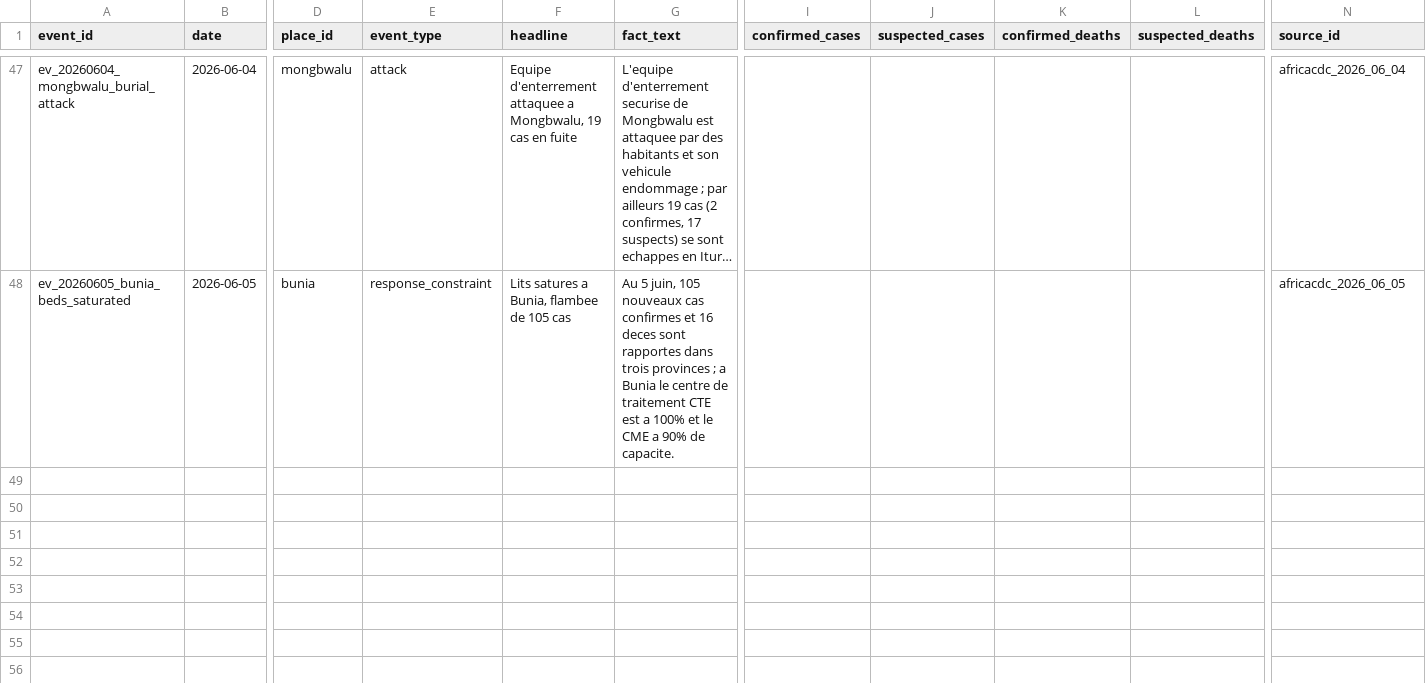
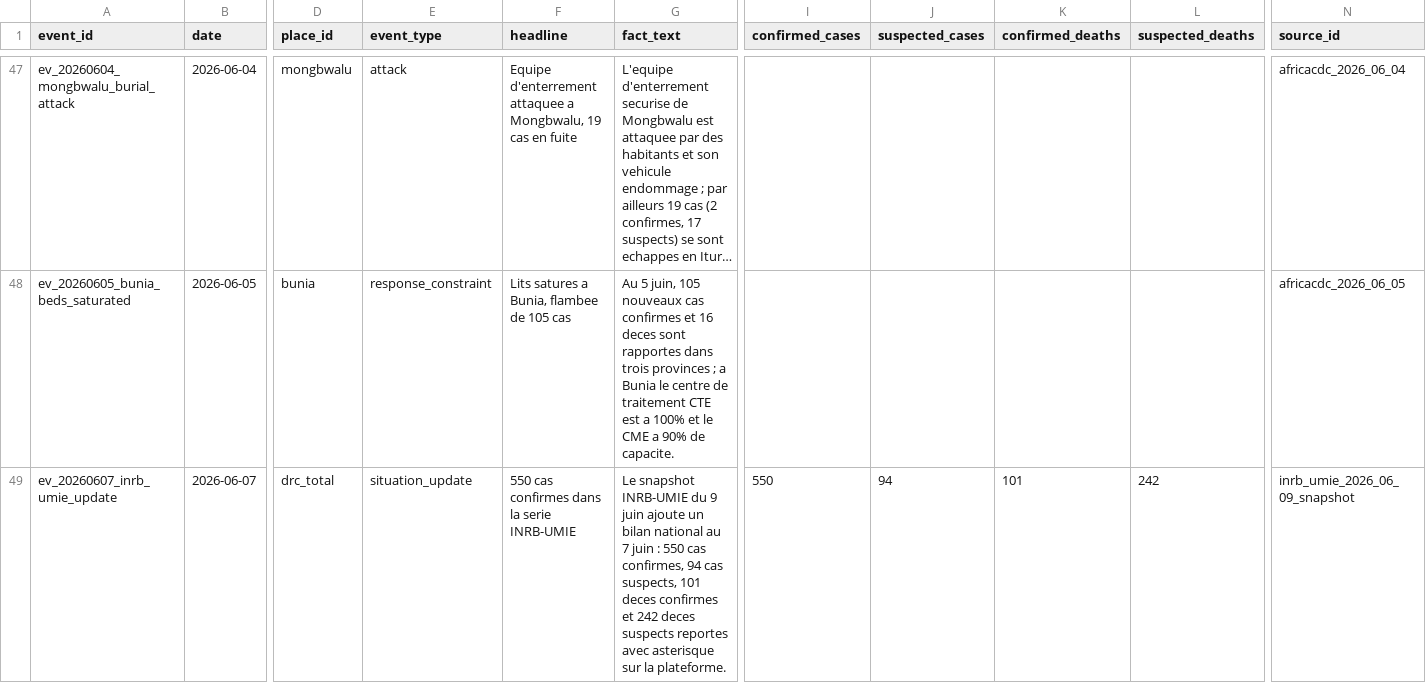
Before and after one commit to hericlibong/ebola, a CSV file: public/data/reference/events.csv, drawn as a sheet; only a part is shown, gaps mark what is left out; long unchanged cells end in …; rows hold the shown columns only; the diff names each change by its address in the sheet, - before the commit and + after, or states it on an @@ line.

```diff
--- a/public/data/reference/events.csv
+++ b/public/data/reference/events.csv
+row 49: ev_20260607_inrb_umie_update | 2026-06-07 | drc_total | situation_update | 550 cas confirmes dans la serie INRB-UMIE | Le snapshot INRB-UMIE du 9 juin ajoute un bilan national au 7 juin : 550 cas confirmes, 94 cas suspects, 101 deces confirmes et 242 deces suspects reportes avec asterisque sur la plateforme. | 550 | 94 | 101 | 242 | inrb_umie_2026_06_09_snapshot
```
Also changed, not shown: public/data/reference/counts.csv, public/data/reference/sources.csv, 12 other files.
